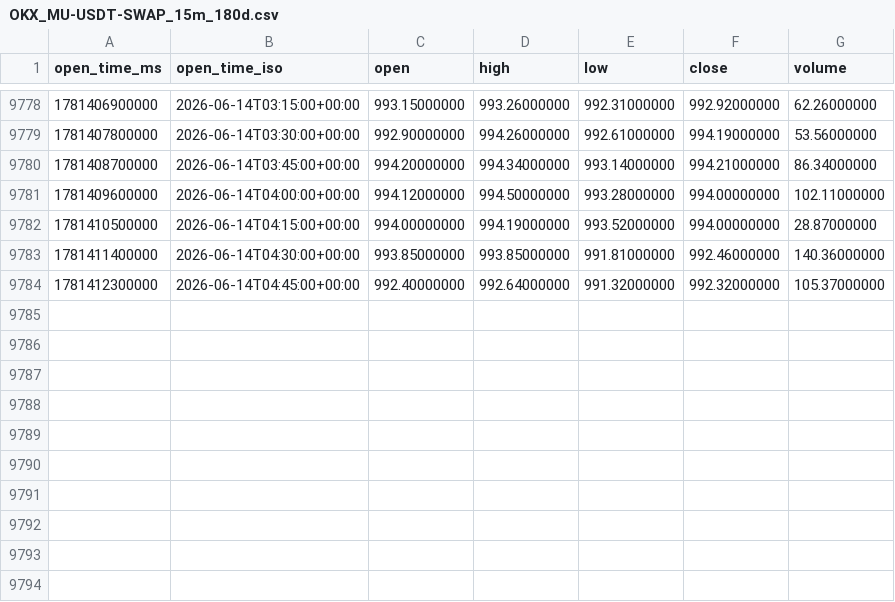
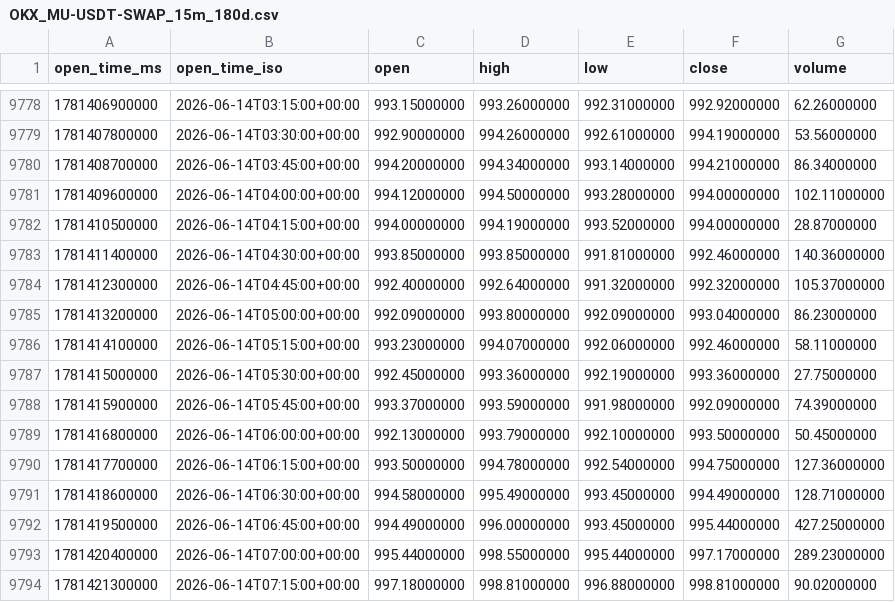
Before and after one commit to amazing-fish/mu-5x-fibonacci-trading, a CSV file: data/OKX_MU-USDT-SWAP_15m_180d.csv, drawn as a sheet; only a part is shown, gaps mark what is left out; the diff names each change by its address in the sheet, - before the commit and + after, or states it on an @@ line.

```diff
--- a/data/OKX_MU-USDT-SWAP_15m_180d.csv
+++ b/data/OKX_MU-USDT-SWAP_15m_180d.csv
+row 9785: 1781413200000 | 2026-06-14T05:00:00+00:00 | 992.09000000 | 993.80000000 | 992.09000000 | 993.04000000 | 86.23000000
+row 9786: 1781414100000 | 2026-06-14T05:15:00+00:00 | 993.23000000 | 994.07000000 | 992.06000000 | 992.46000000 | 58.11000000
+row 9787: 1781415000000 | 2026-06-14T05:30:00+00:00 | 992.45000000 | 993.36000000 | 992.19000000 | 993.36000000 | 27.75000000
+row 9788: 1781415900000 | 2026-06-14T05:45:00+00:00 | 993.37000000 | 993.59000000 | 991.98000000 | 992.09000000 | 74.39000000
+row 9789: 1781416800000 | 2026-06-14T06:00:00+00:00 | 992.13000000 | 993.79000000 | 992.10000000 | 993.50000000 | 50.45000000
+row 9790: 1781417700000 | 2026-06-14T06:15:00+00:00 | 993.50000000 | 994.78000000 | 992.54000000 | 994.75000000 | 127.36000000
+row 9791: 1781418600000 | 2026-06-14T06:30:00+00:00 | 994.58000000 | 995.49000000 | 993.45000000 | 994.49000000 | 128.71000000
+row 9792: 1781419500000 | 2026-06-14T06:45:00+00:00 | 994.49000000 | 996.00000000 | 993.45000000 | 995.44000000 | 427.25000000
+row 9793: 1781420400000 | 2026-06-14T07:00:00+00:00 | 995.44000000 | 998.55000000 | 995.44000000 | 997.17000000 | 289.23000000
+row 9794: 1781421300000 | 2026-06-14T07:15:00+00:00 | 997.18000000 | 998.81000000 | 996.88000000 | 998.81000000 | 90.02000000
```
Also changed, not shown: data/OKX_MU-USDT-SWAP_1h_180d.csv, 18 other files.
